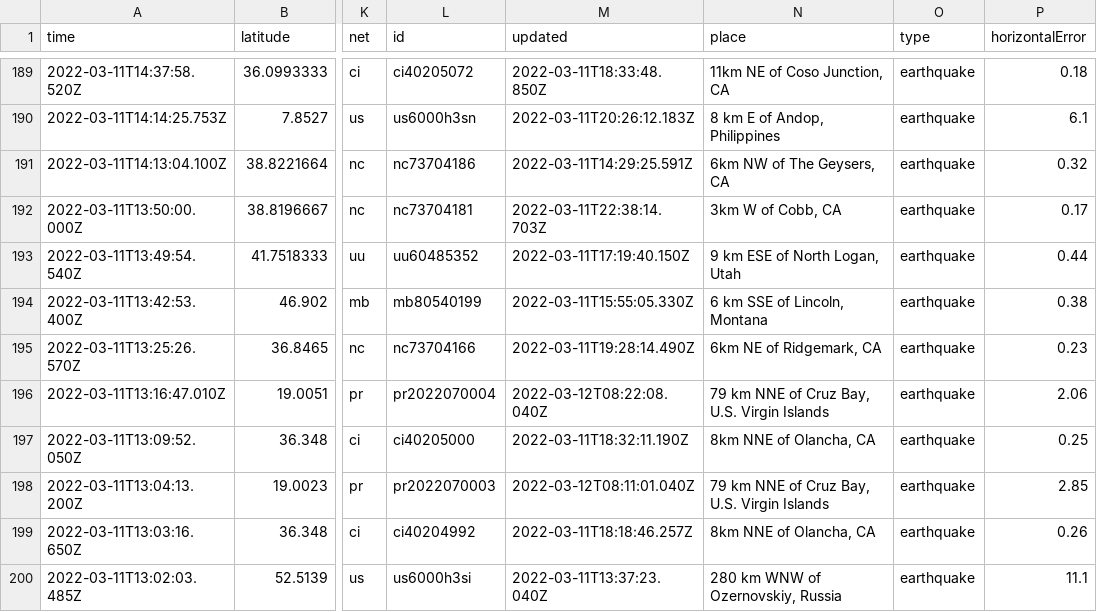
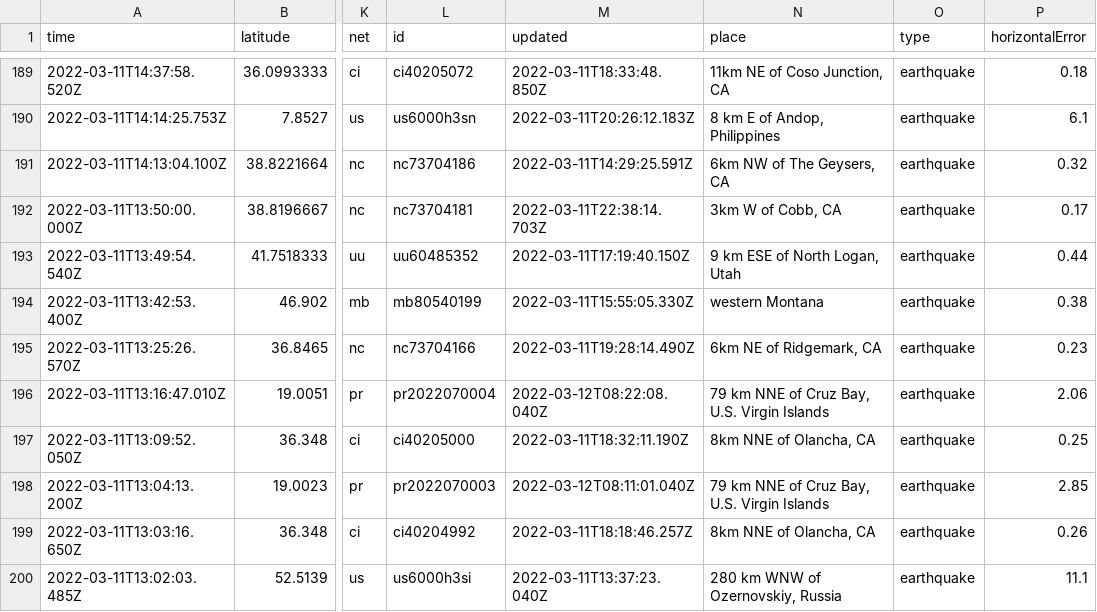
Before and after one commit to rachelll4/git-actions-nicar, a CSV file: usgs_current.csv, drawn as a sheet; only a part is shown, gaps mark what is left out; the diff covers the shown part only; the diff names each change by its address in the sheet, - before the commit and + after, or states it on an @@ line.

```diff
--- a/usgs_current.csv
+++ b/usgs_current.csv
-N194 (place): 6 km SSE of Lincoln, Montana
+N194 (place): western Montana
```
Also changed, not shown: 1 removed row and 6 edited cells elsewhere in this file.
